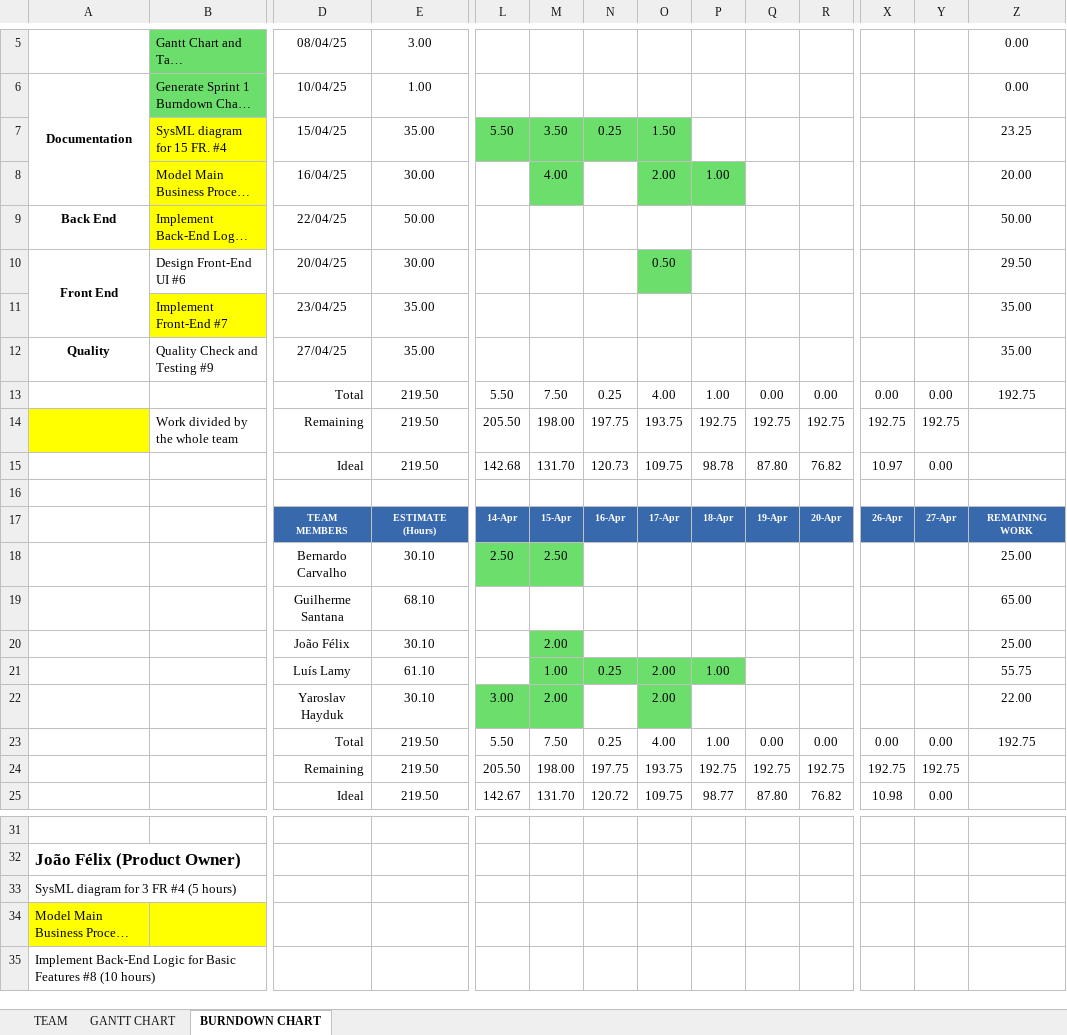
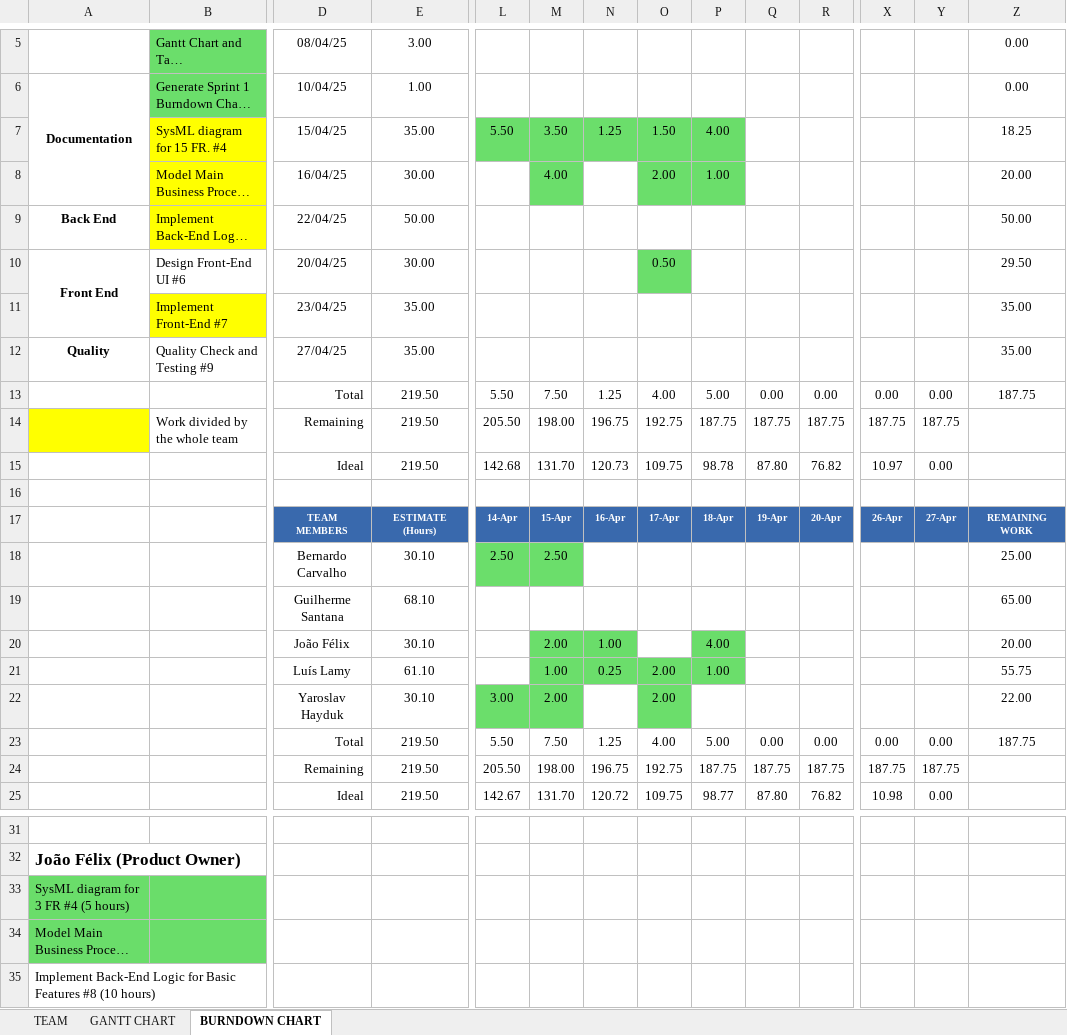
Before and after one commit to luislamy/msp, an Excel workbook: Charts.xlsx, sheet BURNDOWN CHART, drawn as a sheet; only a part is shown, gaps mark what is left out; long unchanged cells end in …; values as stored, in another font and other column widths than the file's, no borders; charts and pictures not drawn; removed rows and columns are numbered as before the commit, all else as after; rows hold the shown columns only; the diff names each change by its address in the sheet, - before the commit and + after, or states it on an @@ line.

Commit message:
updated charts

```diff
--- a/Charts.xlsx (sheet BURNDOWN CHART)
+++ b/Charts.xlsx (sheet BURNDOWN CHART)
-N7: 0.25
+N7: 1.25
-P7: (empty)
+P7: 4.00
-P7 fill: none
+P7 fill: #6ADD6A
-Z7: 23.25
+Z7: 18.25
-N13: 0.25
+N13: 1.25
-P13: 1.00
+P13: 5.00
-Z13: 192.75
+Z13: 187.75
-row 14:  | Work divided by the whole team | Remaining | 219.50 | 205.50 | 198.00 | 197.75 | 193.75 | 192.75 | 192.75 | 192.75 | 192.75 | 192.75
+row 14:  | Work divided by the whole team | Remaining | 219.50 | 205.50 | 198.00 | 196.75 | 192.75 | 187.75 | 187.75 | 187.75 | 187.75 | 187.75
-N20: (empty)
+N20: 1.00
-N20 fill: none
+N20 fill: #6ADD6A
-P20: (empty)
+P20: 4.00
-P20 fill: none
+P20 fill: #6ADD6A
-Z20: 25.00
+Z20: 20.00
-N23: 0.25
+N23: 1.25
-P23: 1.00
+P23: 5.00
-Z23: 192.75
+Z23: 187.75
-row 24:  |  | Remaining | 219.50 | 205.50 | 198.00 | 197.75 | 193.75 | 192.75 | 192.75 | 192.75 | 192.75 | 192.75
+row 24:  |  | Remaining | 219.50 | 205.50 | 198.00 | 196.75 | 192.75 | 187.75 | 187.75 | 187.75 | 187.75 | 187.75
-A33:B33 fill: none
+A33:B33 fill: #6ADD6A
-A34:B34 fill: #FFFF00
+A34:B34 fill: #6ADD6A
```
Also changed, not shown: charts or pictures.
